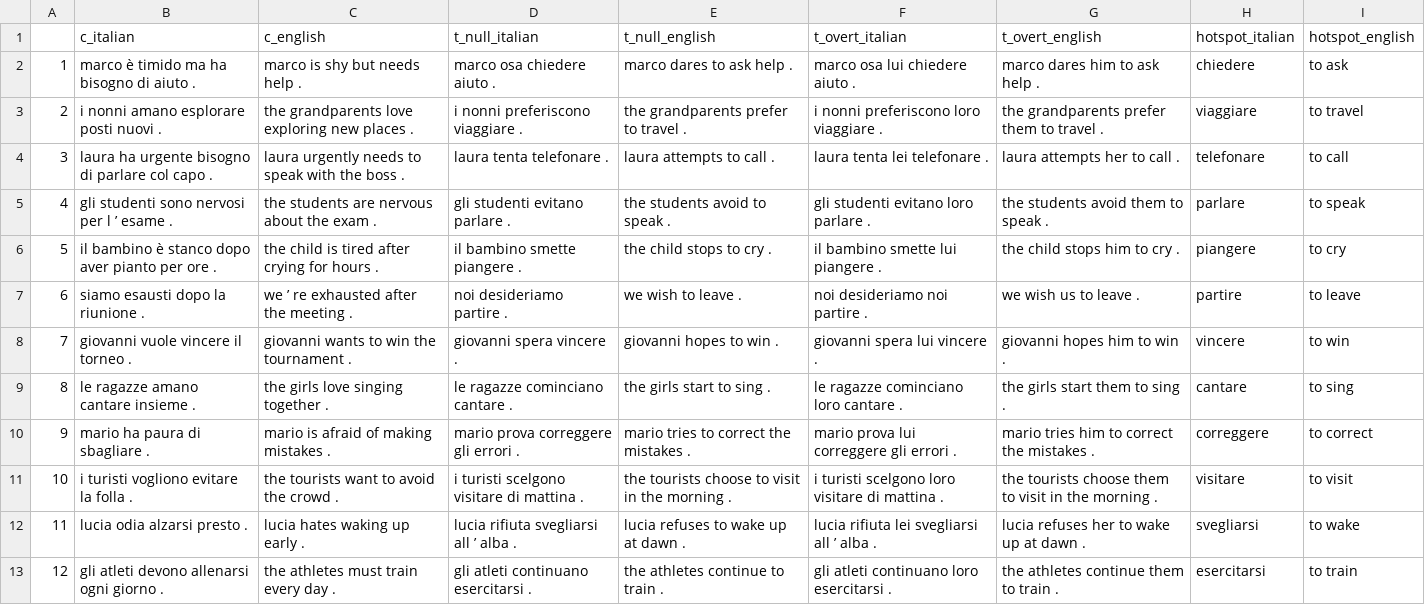
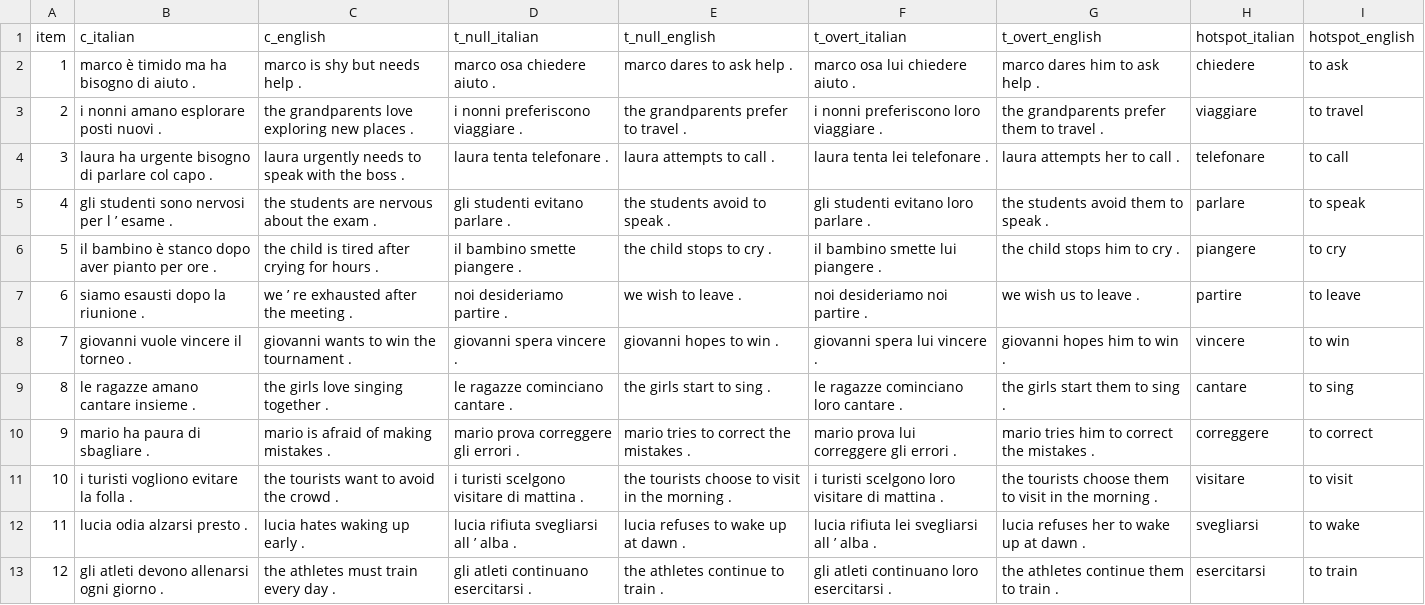
Before and after one commit to tgmorton/italian-model, a CSV file: evaluation/data/italian_null_subject/4a_subject_control.csv, drawn as a sheet.

Commit message:
lol

```diff
--- a/evaluation/data/italian_null_subject/4a_subject_control.csv
+++ b/evaluation/data/italian_null_subject/4a_subject_control.csv
@@ -1,2 +1,2 @@
- ,c_italian,c_english,t_null_italian,t_null_english,t_overt_italian,t_overt_english,hotspot_italian,hotspot_english
+ item,c_italian,c_english,t_null_italian,t_null_english,t_overt_italian,t_overt_english,hotspot_italian,hotspot_english
 1, marco è timido ma ha bisogno di aiuto ., marco is shy but needs help ., marco osa chiedere aiuto ., marco dares to ask help ., marco osa lui chiedere aiuto ., marco dares him to ask help ., chiedere, to ask
```
